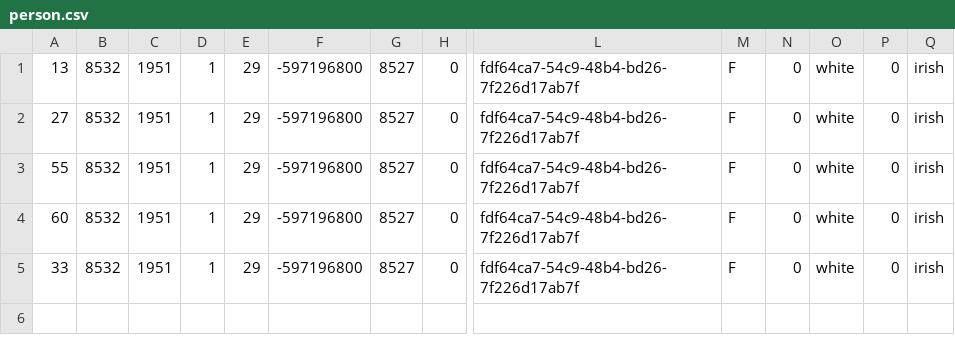
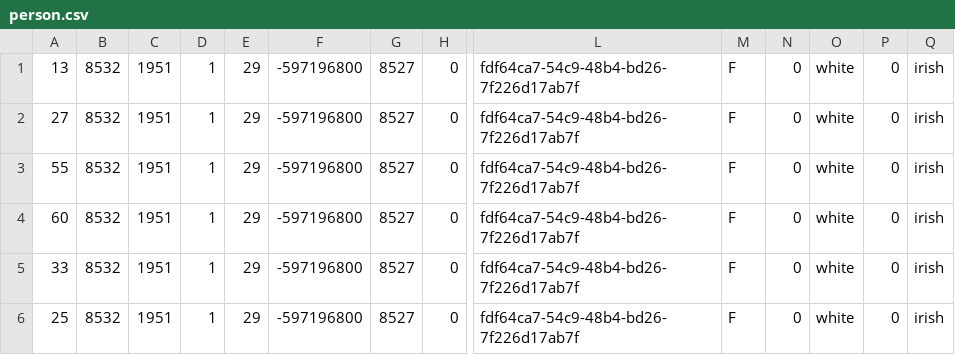
Before and after one commit to erikwestlund/ohdsi-test-data, a CSV file: patches/person.csv, drawn as a sheet; only a part is shown, gaps mark what is left out; rows hold the shown columns only; the diff names each change by its address in the sheet, - before the commit and + after, or states it on an @@ line.

```diff
--- a/patches/person.csv
+++ b/patches/person.csv
+row 6: 25 | 8532 | 1951 | 1 | 29 | -597196800 | 8527 | 0 | fdf64ca7-54c9-48b4-bd26-7f226d17ab7f | F | 0 | white | 0 | irish
```
Also changed, not shown: patches/concept.csv, 1 other file.
